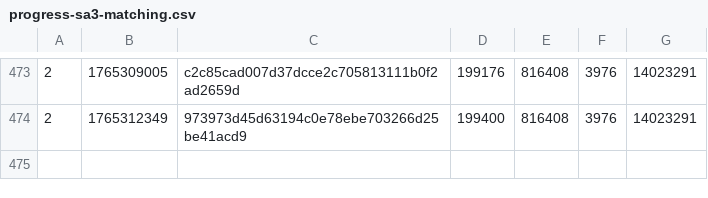
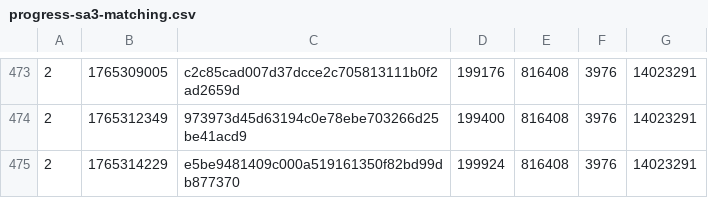
Before and after one commit to SAT-R/sa3, a CSV file: reports/progress-sa3-matching.csv, drawn as a sheet; only a part is shown, gaps mark what is left out.

Commit message:
Match sub_8001120 and sub_8001224

```diff
--- a/reports/progress-sa3-matching.csv
+++ b/reports/progress-sa3-matching.csv
@@ -474 +474,2 @@
 2,1765312349,973973d45d63194c0e78ebe703266d25be41acd9,199400,816408,3976,14023291
+2,1765314229,e5be9481409c000a519161350f82bd99db877370,199924,816408,3976,14023291
```
Also changed, not shown: reports/progress-sa3-nonmatching.csv, 2 other files.
